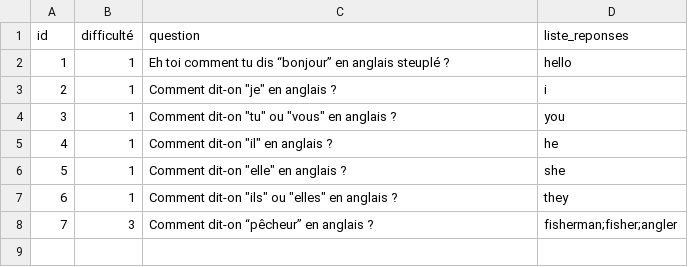
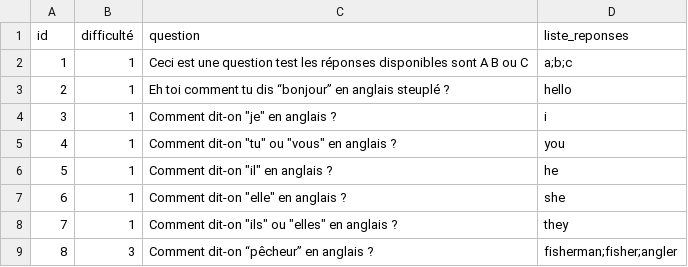
Before and after one commit to NOXX0665/boisdescancres, a CSV file: ressources/questions.csv, drawn as a sheet; addresses are those after the commit; the diff names each change by its address in the sheet, - before the commit and + after, or states it on an @@ line.

Commit message:
Plein de trucs
J'ai rajouté plusieurs fonctions pour manipuler les questions comme getQuestion, getDifficulte, getReponses, questionAleatoire et estBonneReponse.

afficherListeSave est finie (normalement)

afficherImage est fini aussi

J'ai aussi beaucoup avancé sur l'algorithme principal. Il y a encore plusieurs choses à régler et ajouter

```diff
--- a/ressources/questions.csv
+++ b/ressources/questions.csv
+row 2: 1 | 1 | Ceci est une question test les réponses disponibles sont A B ou C | a;b;c
@@ column A (id) renumbered from row 3 down @@
```
Also changed, not shown: 1 other file.
